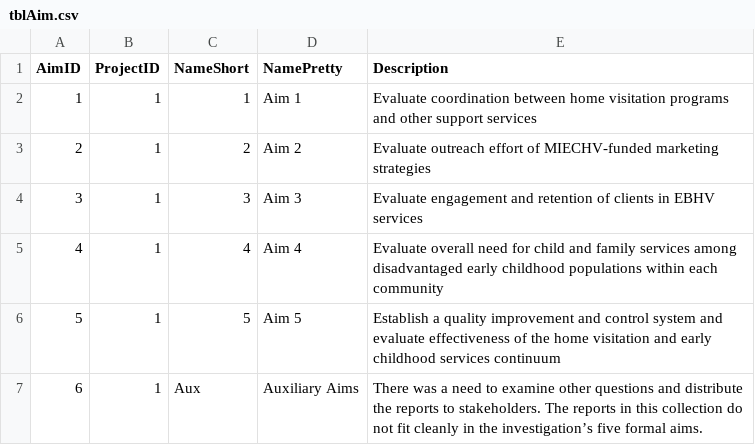
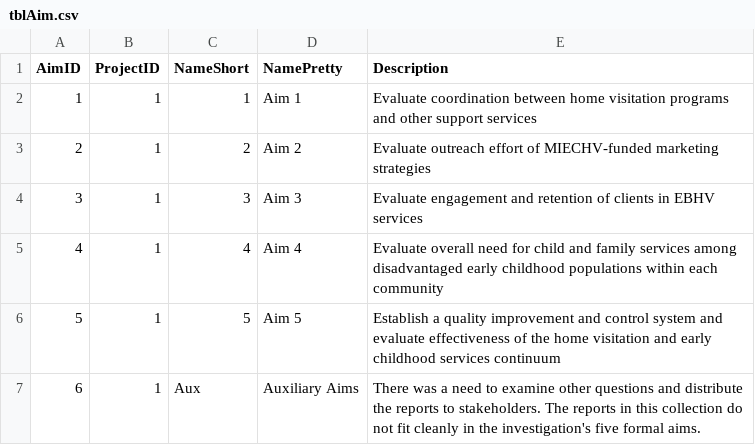
Before and after one commit to OuhscBbmc/MReportingPublic, a CSV file: reports/create_index/tblAim.csv, drawn as a sheet; the diff names each change by its address in the sheet, - before the commit and + after, or states it on an @@ line.

```diff
--- a/reports/create_index/tblAim.csv
+++ b/reports/create_index/tblAim.csv
-E7 (Description): …in the investigation’s five formal…
+E7 (Description): …in the investigation's five formal…
```
Also changed, not shown: 5 other files.
